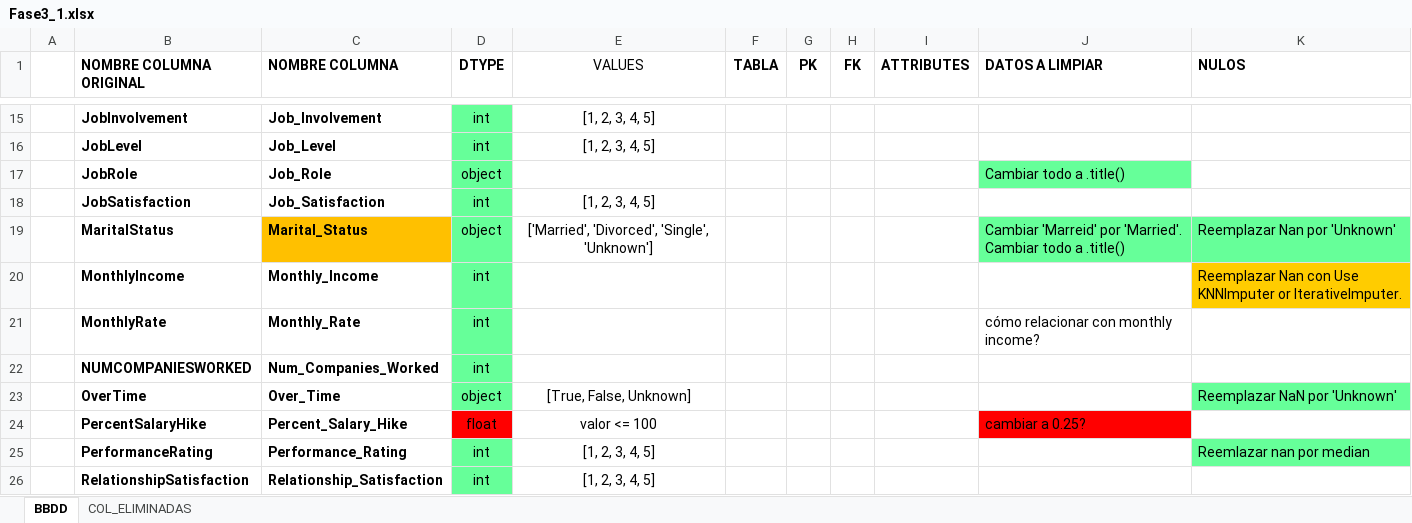
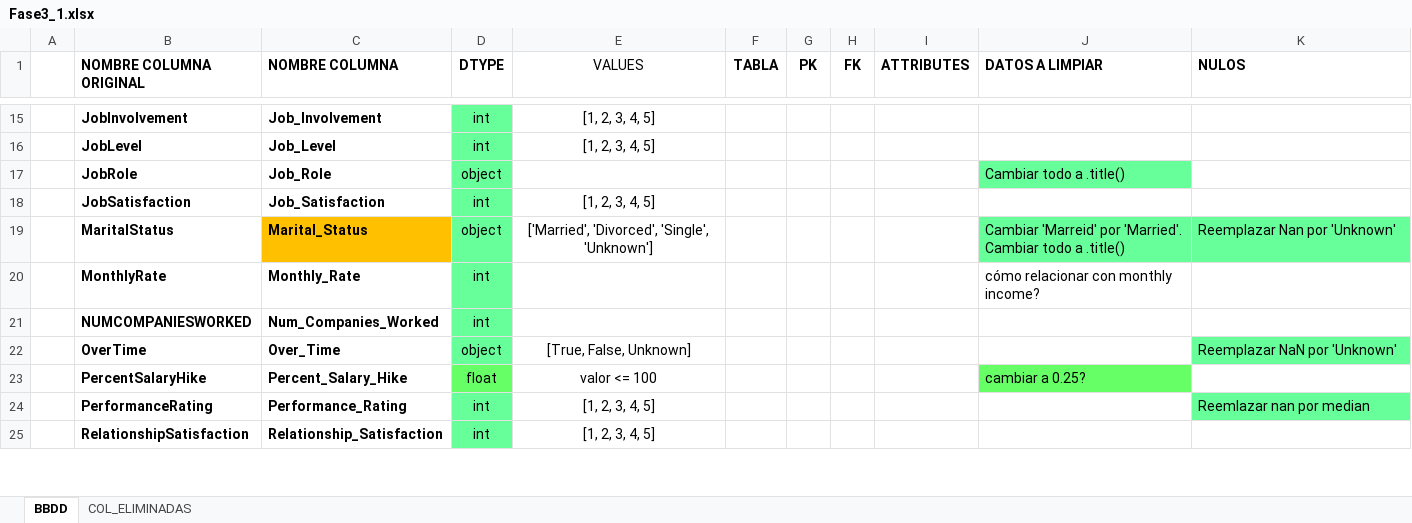
Before and after one commit to nuriancg/project-da-promo-H-module-3-team-1, an Excel workbook: Fase3_1.xlsx, sheet BBDD, drawn as a sheet; only a part is shown, gaps mark what is left out; values as stored, in another font and other column widths than the file's, no borders; charts and pictures not drawn; removed rows and columns are numbered as before the commit, all else as after; the diff covers the shown part only; the diff names each change by its address in the sheet, - before the commit and + after, or states it on an @@ line.

Commit message:
Actualizar Fase2 y Fase3_1

```diff
--- a/Fase3_1.xlsx (sheet BBDD)
+++ b/Fase3_1.xlsx (sheet BBDD)
-row 20:  | MonthlyIncome | Monthly_Income | int |  |  |  |  |  |  | Reemplazar Nan con Use KNNImputer or IterativeImputer.
-D23 fill: #FF0000
+D23 fill: #66FF66
-J23 fill: #FF0000
+J23 fill: #66FF66
```
Also changed, not shown: 1 edited cell and cell formats elsewhere in this sheet, sheet COL_ELIMINADAS, 4 other files.
